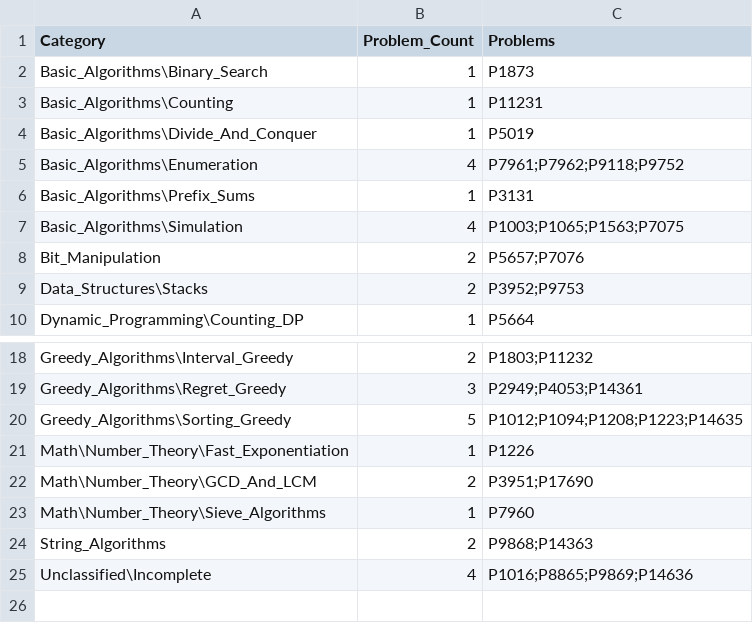
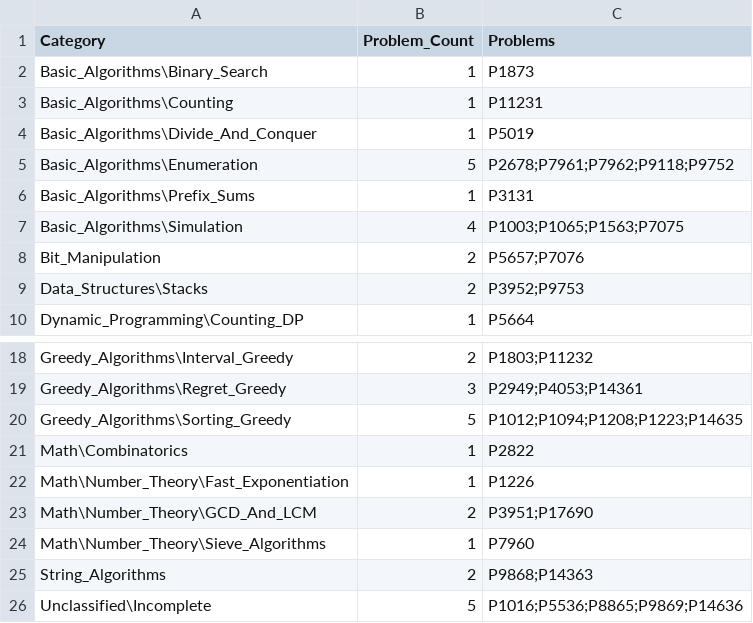
Before and after one commit to prodigylinda/NOI_prac_encyclopedia, a CSV file: algorithms/Category_Summary.csv, drawn as a sheet; only a part is shown, gaps mark what is left out.

```diff
--- a/algorithms/Category_Summary.csv
+++ b/algorithms/Category_Summary.csv
@@ -4,3 +4,3 @@
 "Basic_Algorithms\Divide_And_Conquer","1","P5019"
-"Basic_Algorithms\Enumeration","4","P7961;P7962;P9118;P9752"
+"Basic_Algorithms\Enumeration","5","P2678;P7961;P7962;P9118;P9752"
 "Basic_Algorithms\Prefix_Sums","1","P3131"
@@ -20,2 +20,3 @@
 "Greedy_Algorithms\Sorting_Greedy","5","P1012;P1094;P1208;P1223;P14635"
+"Math\Combinatorics","1","P2822"
 "Math\Number_Theory\Fast_Exponentiation","1","P1226"
@@ -24,2 +25,2 @@
 "String_Algorithms","2","P9868;P14363"
-"Unclassified\Incomplete","4","P1016;P8865;P9869;P14636"
+"Unclassified\Incomplete","5","P1016;P5536;P8865;P9869;P14636"
```
Also changed, not shown: algorithms/Problem_Index.csv, data_structure/Category_Summary.csv, 10 other files.
